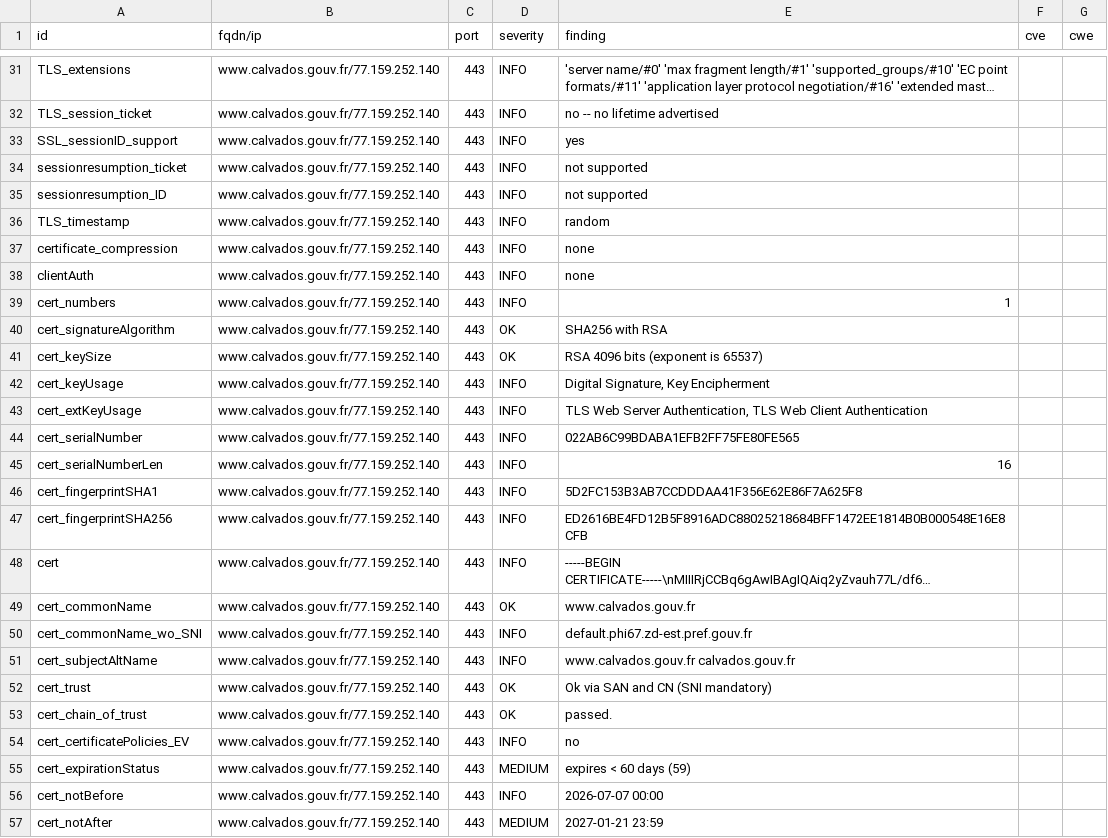
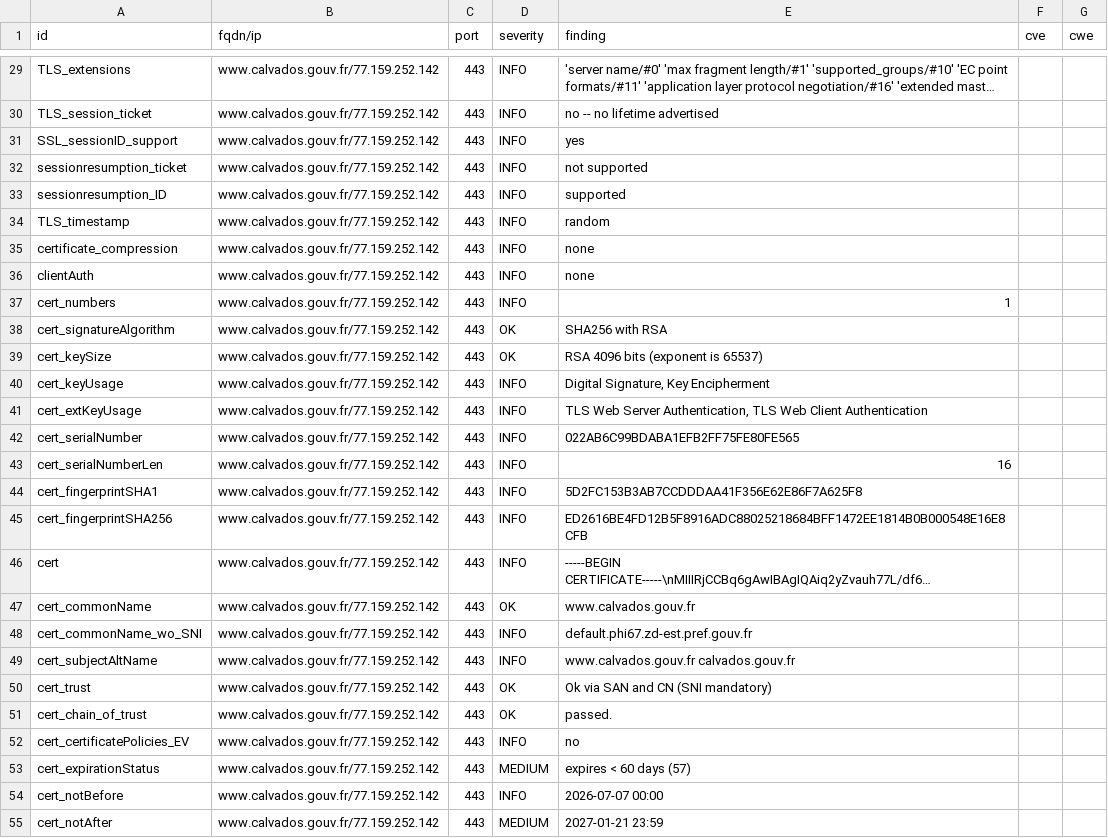
Before and after one commit to dnum-mi/dashlord, a CSV file: results/aHR0cHM6Ly93d3cuY2FsdmFkb3MuZ291di5mcg==/testssl.csv, drawn as a sheet; only a part is shown, gaps mark what is left out; long unchanged cells end in …; addresses are those after the commit; the diff covers the shown part only; the diff names each change by its address in the sheet, - before the commit and + after, or states it on an @@ line.

```diff
--- a/results/aHR0cHM6Ly93d3cuY2FsdmFkb3MuZ291di5mcg==/testssl.csv
+++ b/results/aHR0cHM6Ly93d3cuY2FsdmFkb3MuZ291di5mcg==/testssl.csv
-B29:B55 (fqdn/ip): www.calvados.gouv.fr/77.159.252.140
+B29:B55 (fqdn/ip): www.calvados.gouv.fr/77.159.252.142
-E33 (finding): not supported
+E33 (finding): supported
-E53 (finding): expires < 60 days (59)
+E53 (finding): expires < 60 days (57)
```
Also changed, not shown: 2 removed rows and 133 edited cells elsewhere in this file, 7 other files.
